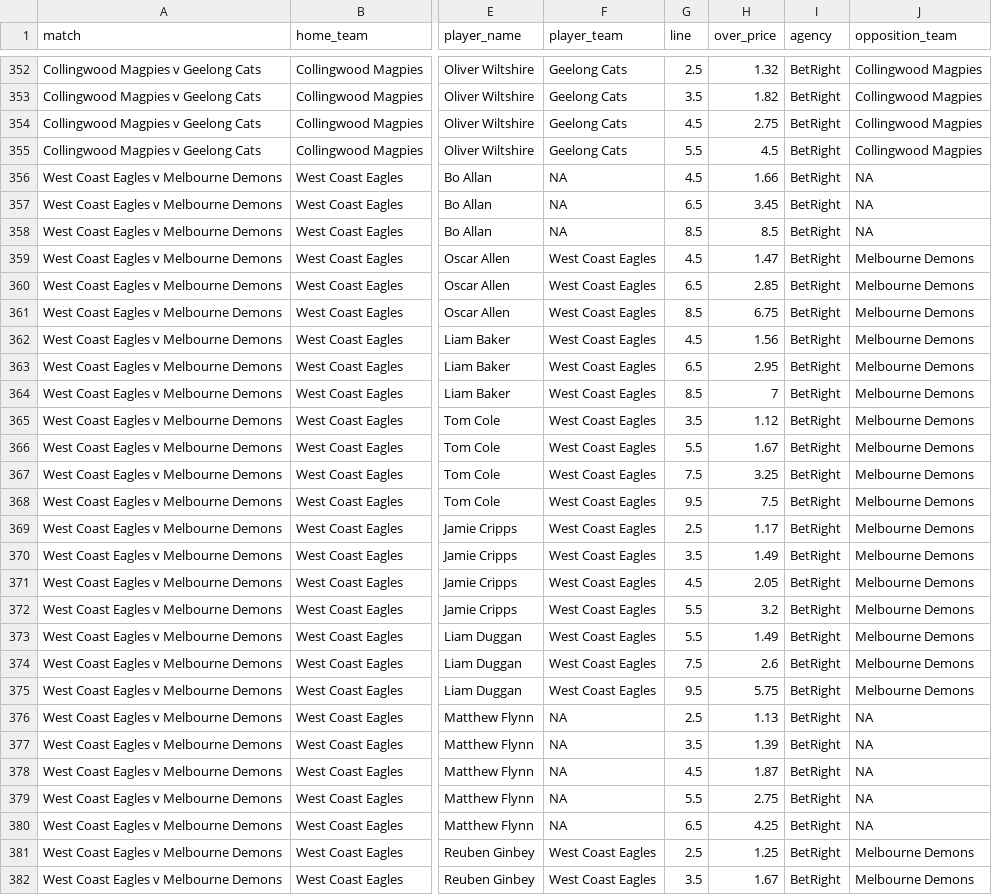
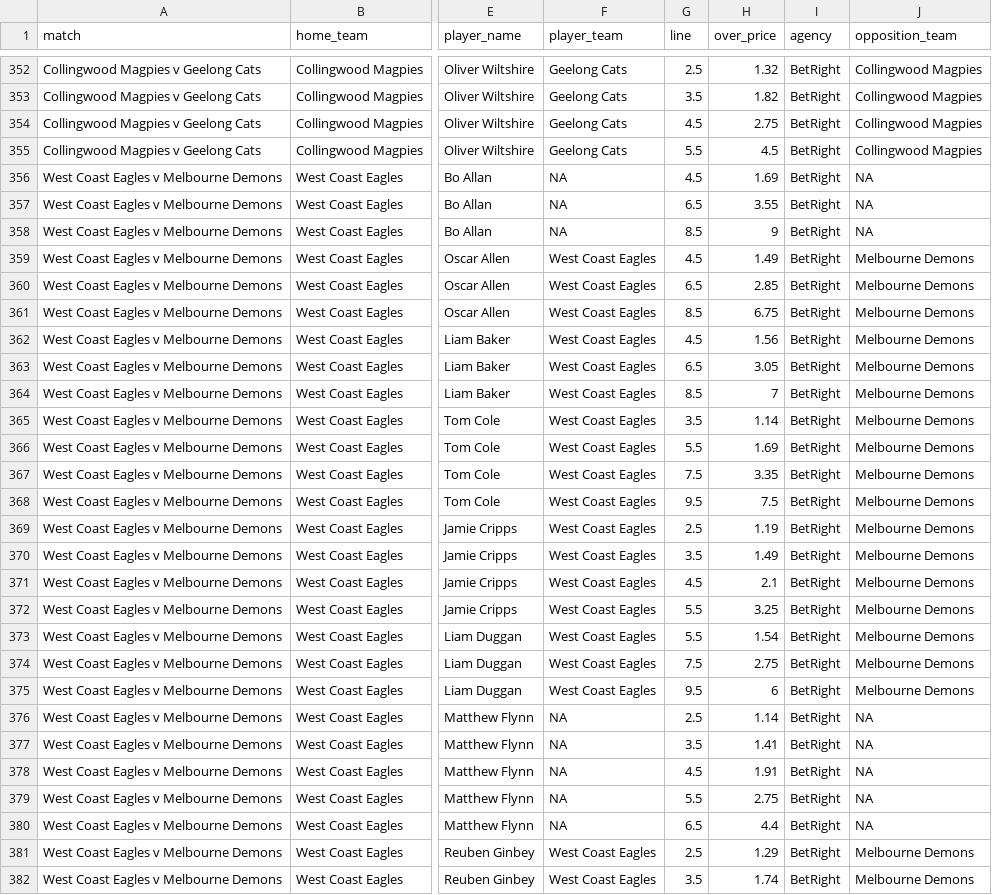
Before and after one commit to jamesbrown1417/AFL, a CSV file: Data/scraped_odds/betright_player_marks.csv, drawn as a sheet; only a part is shown, gaps mark what is left out; the diff covers the shown part only; the diff names each change by its address in the sheet, - before the commit and + after, or states it on an @@ line.

```diff
--- a/Data/scraped_odds/betright_player_marks.csv
+++ b/Data/scraped_odds/betright_player_marks.csv
-H356 (over_price): 1.66
+H356 (over_price): 1.69
-H357 (over_price): 3.45
+H357 (over_price): 3.55
-H358 (over_price): 8.5
+H358 (over_price): 9
-H359 (over_price): 1.47
+H359 (over_price): 1.49
-H363 (over_price): 2.95
+H363 (over_price): 3.05
-H365 (over_price): 1.12
+H365 (over_price): 1.14
-H366 (over_price): 1.67
+H366 (over_price): 1.69
-H367 (over_price): 3.25
+H367 (over_price): 3.35
-H369 (over_price): 1.17
+H369 (over_price): 1.19
-H371 (over_price): 2.05
+H371 (over_price): 2.1
-H372 (over_price): 3.2
+H372 (over_price): 3.25
-H373 (over_price): 1.49
+H373 (over_price): 1.54
-H374 (over_price): 2.6
+H374 (over_price): 2.75
-H375 (over_price): 5.75
+H375 (over_price): 6
-H376 (over_price): 1.13
+H376 (over_price): 1.14
-H377 (over_price): 1.39
+H377 (over_price): 1.41
-H378 (over_price): 1.87
+H378 (over_price): 1.91
-H380 (over_price): 4.25
+H380 (over_price): 4.4
-H381 (over_price): 1.25
+H381 (over_price): 1.29
-H382 (over_price): 1.67
+H382 (over_price): 1.74
```
Also changed, not shown: 93 edited cells elsewhere in this file, Data/scraped_odds/betright_player_tackles.csv, Data/scraped_odds/pointsbet_player_disposals.csv, 38 other files.
